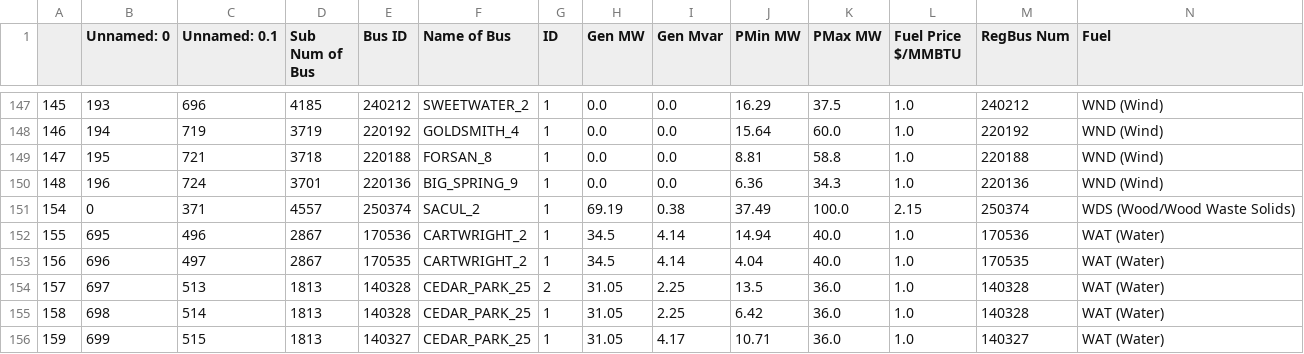
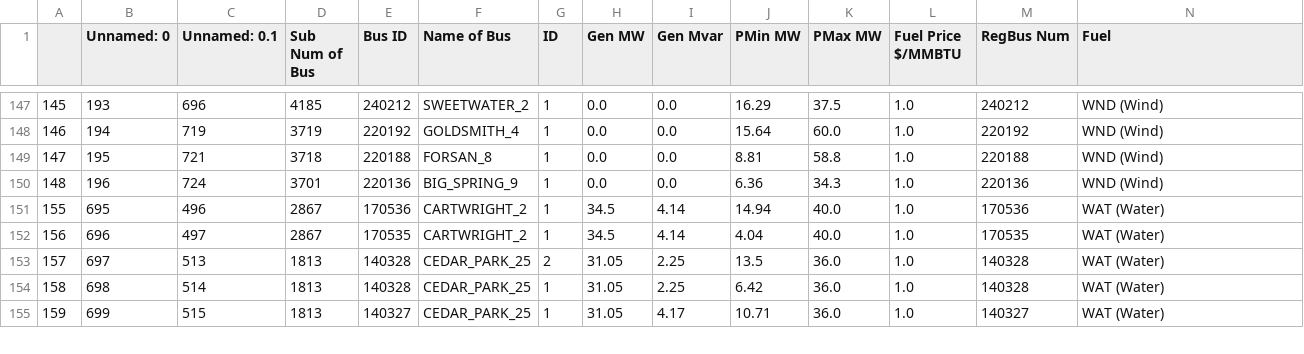
Before and after one commit to EthanReese/texas_7k_data, a CSV file: TX_Data/SourceData/gen.csv, drawn as a sheet; only a part is shown, gaps mark what is left out; rows hold the shown columns only; the diff names each change by its address in the sheet, - before the commit and + after, or states it on an @@ line.

Commit message:
Removed single wood waste biomass generator because it was causing errors

```diff
--- a/TX_Data/SourceData/gen.csv
+++ b/TX_Data/SourceData/gen.csv
-row 151: 154 | 0 | 371 | 4557 | 250374 | SACUL_2 | 1 | 69.19 | 0.38 | 37.49 | 100.0 | 2.15 | 250374 | WDS (Wood/Wood Waste Solids)
```
Also changed, not shown: 1 other file.
